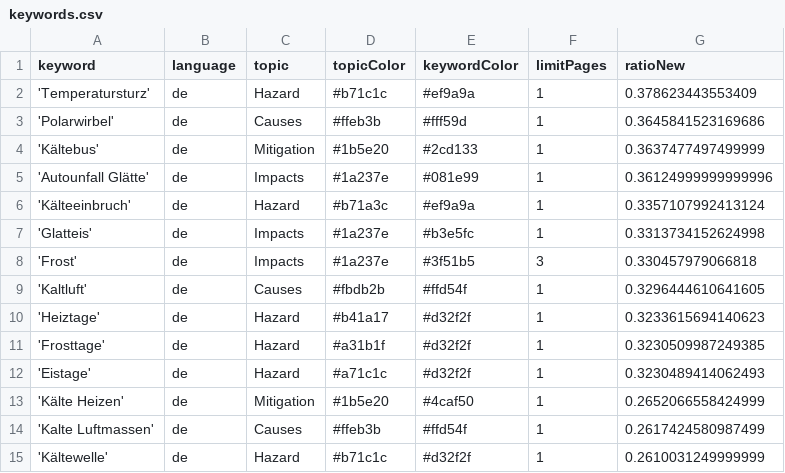
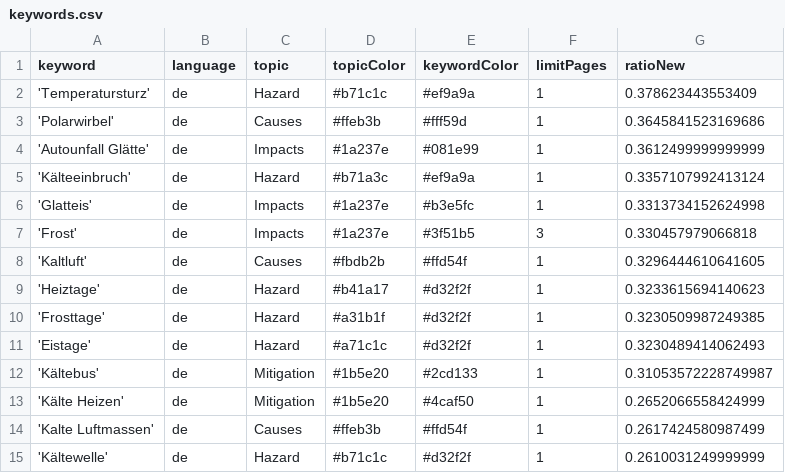
Before and after one commit to annajungfleischnews/coldIsComing, a CSV file: keywords.csv, drawn as a sheet.

Commit message:
Commit from GitHub Actions (harvest:0.0)

```diff
--- a/keywords.csv
+++ b/keywords.csv
@@ -3,4 +3,3 @@ keyword,language,topic,topicColor,keywordColor,limitPages,ratioNew
 'Polarwirbel',de,Causes,#ffeb3b,#fff59d,1,0.3645841523169686
-'Kältebus',de,Mitigation,#1b5e20,#2cd133,1,0.3637477497499999
-'Autounfall Glätte',de,Impacts,#1a237e,#081e99,1,0.36124999999999996
+'Autounfall Glätte',de,Impacts,#1a237e,#081e99,1,0.3612499999999999
 'Kälteeinbruch',de,Hazard,#b71a3c,#ef9a9a,1,0.3357107992413124
@@ -12,2 +11,3 @@ keyword,language,topic,topicColor,keywordColor,limitPages,ratioNew
 'Eistage',de,Hazard,#a71c1c,#d32f2f,1,0.3230489414062493
+'Kältebus',de,Mitigation,#1b5e20,#2cd133,1,0.31053572228749987
 'Kälte Heizen',de,Mitigation,#1b5e20,#4caf50,1,0.2652066558424999
```
